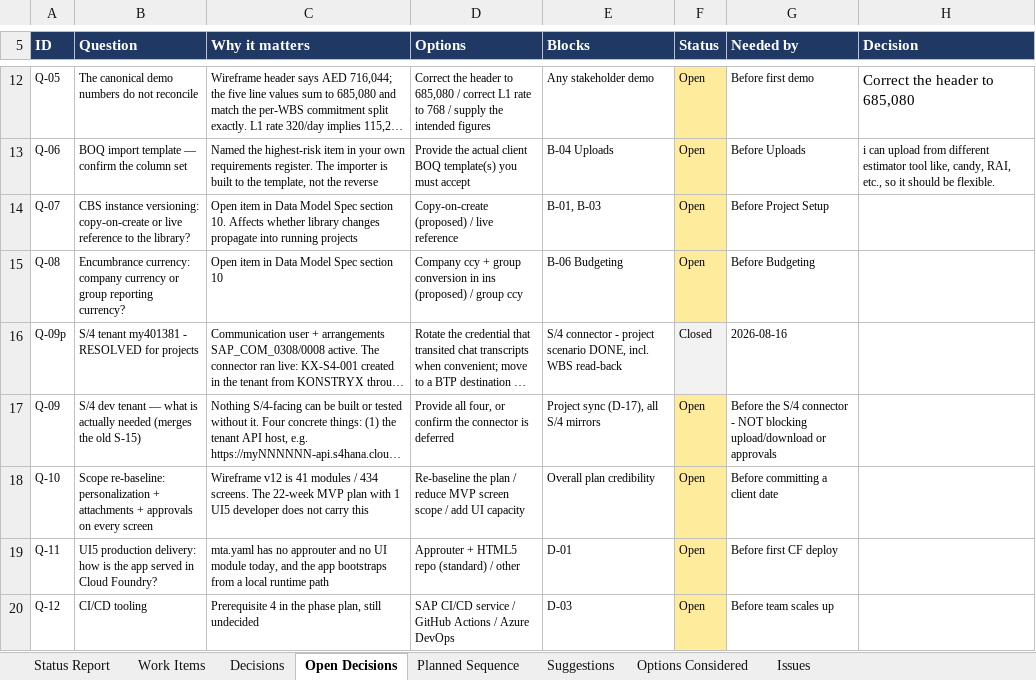
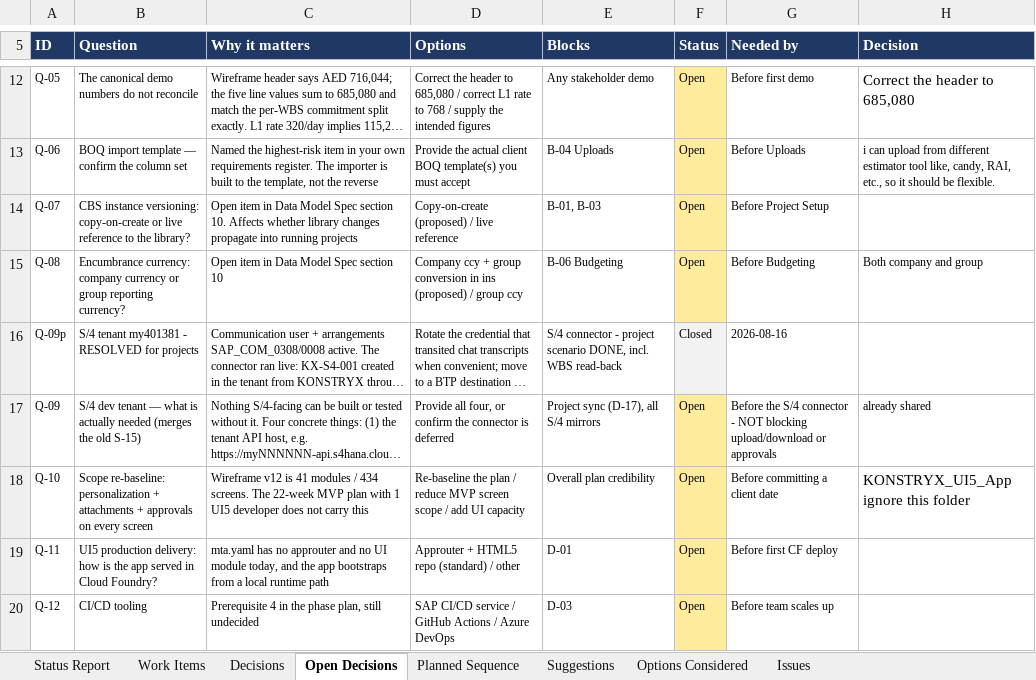
Before and after one commit to techmohdziya/KONSTRYX, an Excel workbook: KONSTRYX_Status_Tracker.xlsx, sheet Open Decisions, drawn as a sheet; only a part is shown, gaps mark what is left out; long unchanged cells end in …; values as stored, in another font and other column widths than the file's, no borders; the diff names each change by its address in the sheet, - before the commit and + after, or states it on an @@ line.

```diff
--- a/KONSTRYX_Status_Tracker.xlsx (sheet Open Decisions)
+++ b/KONSTRYX_Status_Tracker.xlsx (sheet Open Decisions)
-H15 (Decision): (empty)
+H15 (Decision): Both company and group
-H17 (Decision): (empty)
+H17 (Decision): already shared
-H18 (Decision): (empty)
+H18 (Decision): KONSTRYX_UI5_App ignore this folder
```
